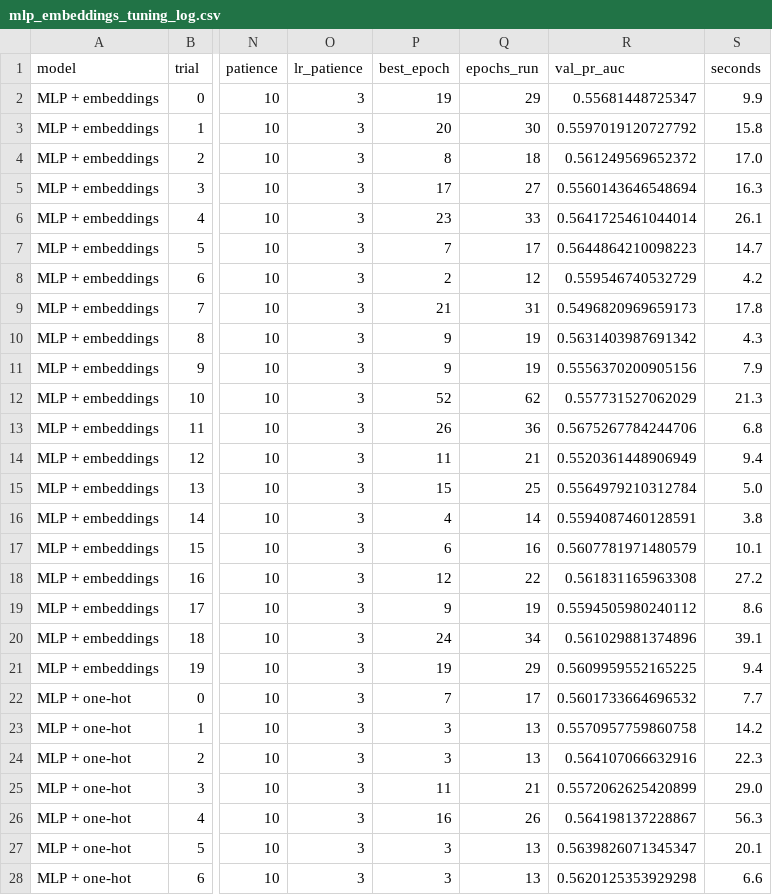
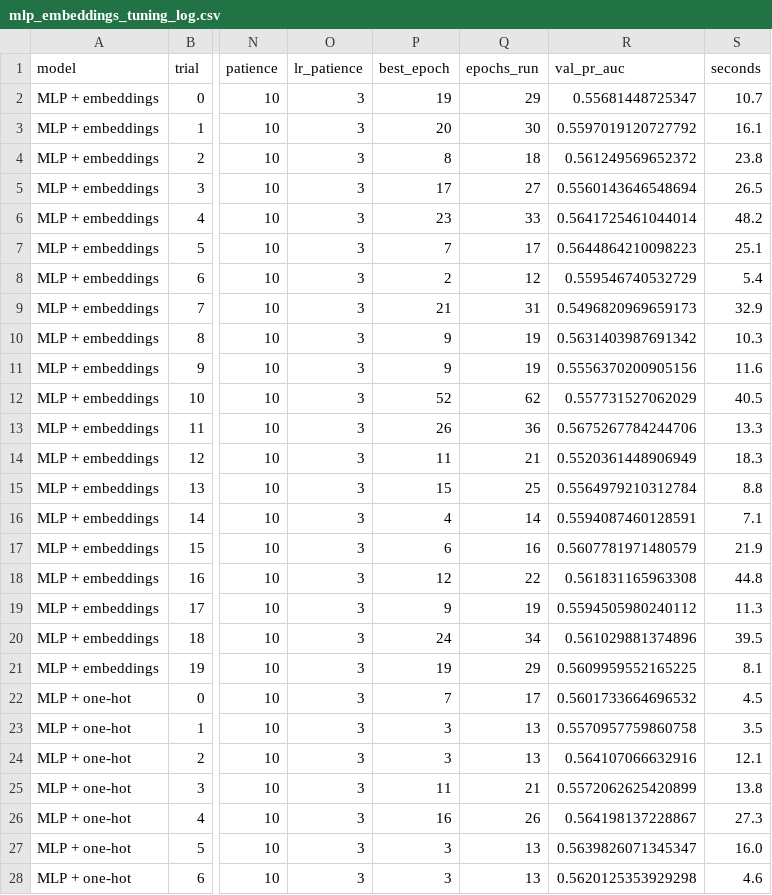
Before and after one commit to rider-26/AI-Innovation-with-Deep-Learning, a CSV file: results/mlp_embeddings_tuning_log.csv, drawn as a sheet; only a part is shown, gaps mark what is left out; the diff covers the shown part only; the diff names each change by its address in the sheet, - before the commit and + after, or states it on an @@ line.

Commit message:
Re-run MLP notebook with baseline curves and fill in all notes
Restart-and-run-all of 04_mlp_embeddings_leon.ipynb with the baseline
models saved, so the precision-recall plot and top-1,000 view include
logistic regression and LightGBM. MLP results are unchanged.

Fill in the EDA and tuning findings, update the Findings for the
baseline curves, add the results table and region map, and mark the
embeddings variant done on the task board.

```diff
--- a/results/mlp_embeddings_tuning_log.csv
+++ b/results/mlp_embeddings_tuning_log.csv
-S2 (seconds): 9.9
+S2 (seconds): 10.7
-S3 (seconds): 15.8
+S3 (seconds): 16.1
-S4 (seconds): 17.0
+S4 (seconds): 23.8
-S5 (seconds): 16.3
+S5 (seconds): 26.5
-S6 (seconds): 26.1
+S6 (seconds): 48.2
-S7 (seconds): 14.7
+S7 (seconds): 25.1
-S8 (seconds): 4.2
+S8 (seconds): 5.4
-S9 (seconds): 17.8
+S9 (seconds): 32.9
-S10 (seconds): 4.3
+S10 (seconds): 10.3
-S11 (seconds): 7.9
+S11 (seconds): 11.6
-S12 (seconds): 21.3
+S12 (seconds): 40.5
-S13 (seconds): 6.8
+S13 (seconds): 13.3
-S14 (seconds): 9.4
+S14 (seconds): 18.3
-S15 (seconds): 5.0
+S15 (seconds): 8.8
-S16 (seconds): 3.8
+S16 (seconds): 7.1
-S17 (seconds): 10.1
+S17 (seconds): 21.9
-S18 (seconds): 27.2
+S18 (seconds): 44.8
-S19 (seconds): 8.6
+S19 (seconds): 11.3
-S20 (seconds): 39.1
+S20 (seconds): 39.5
-S21 (seconds): 9.4
+S21 (seconds): 8.1
-S22 (seconds): 7.7
+S22 (seconds): 4.5
-S23 (seconds): 14.2
+S23 (seconds): 3.5
-S24 (seconds): 22.3
+S24 (seconds): 12.1
-S25 (seconds): 29.0
+S25 (seconds): 13.8
-S26 (seconds): 56.3
+S26 (seconds): 27.3
-S27 (seconds): 20.1
+S27 (seconds): 16.0
-S28 (seconds): 6.6
+S28 (seconds): 4.6
```
Also changed, not shown: 13 edited cells elsewhere in this file, 5 other files.
